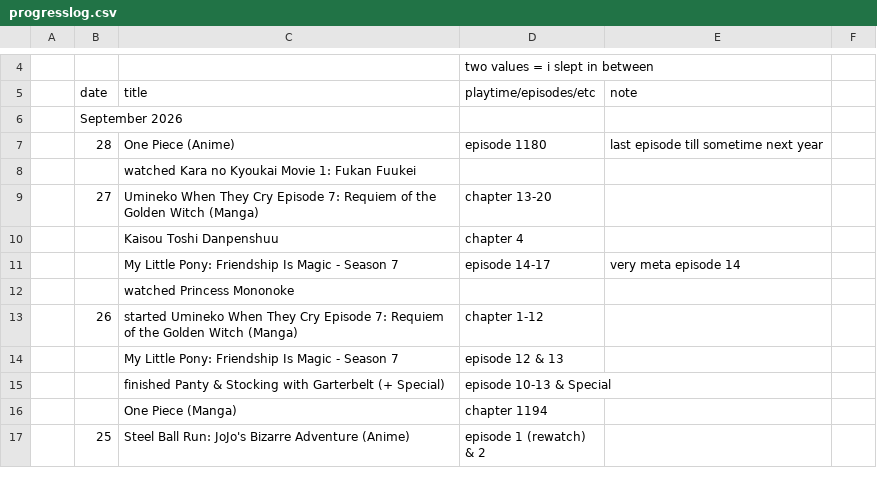
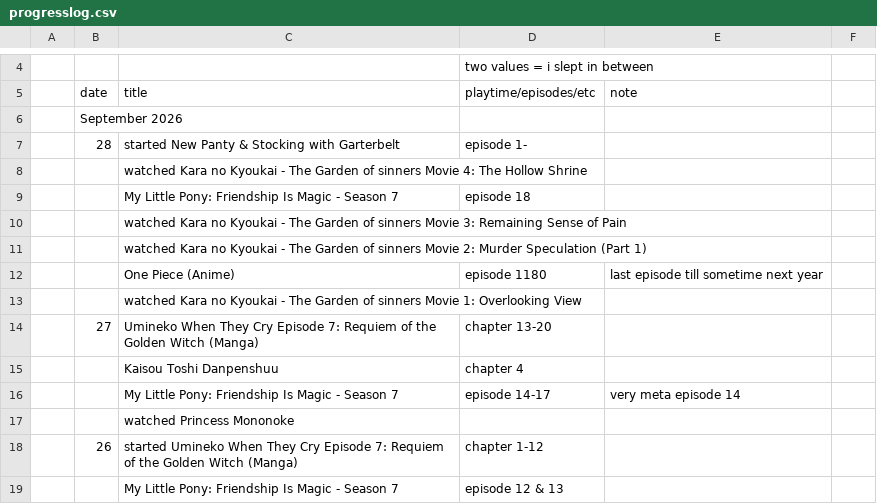
Before and after one commit to tdkumon/google-sheets-mirror, a CSV file: progresslog.csv, drawn as a sheet; only a part is shown, gaps mark what is left out; the shorter side is filled out with more unchanged rows.

```diff
--- a/progresslog.csv
+++ b/progresslog.csv
@@ -7,4 +7,9 @@
 "","September 2026","","","","","","","","","","","","","","","","","","","","","","","","","","",""
-"","28","One Piece (Anime)","episode 1180","last episode till sometime next year","","","","","","","","","","","","","","","","","","","","","","","",""
-"","","watched Kara no Kyoukai Movie 1: Fukan Fuukei","","","","","","","","","","","","","","","","","","","","","","","","","",""
+"","28","started New Panty & Stocking with Garterbelt","episode 1-","","","","","","","","","","","","","","","","","","","","","","","","",""
+"","","watched Kara no Kyoukai - The Garden of sinners Movie 4: The Hollow Shrine","","","","","","","","","","","","","","","","","","","","","","","","","",""
+"","","My Little Pony: Friendship Is Magic - Season 7","episode 18","","","","","","","","","","","","","","","","","","","","","","","","",""
+"","","watched Kara no Kyoukai - The Garden of sinners Movie 3: Remaining Sense of Pain","","","","","","","","","","","","","","","","","","","","","","","","","",""
+"","","watched Kara no Kyoukai - The Garden of sinners Movie 2: Murder Speculation (Part 1)","","","","","","","","","","","","","","","","","","","","","","","","","",""
+"","","One Piece (Anime)","episode 1180","last episode till sometime next year","","","","","","","","","","","","","","","","","","","","","","","",""
+"","","watched Kara no Kyoukai - The Garden of sinners Movie 1: Overlooking View","","","","","","","","","","","","","","","","","","","","","","","","","",""
 "","27","Umineko When They Cry Episode 7: Requiem of the Golden Witch (Manga)","chapter 13-20","","","","","","","","","","","","","","","","","","","","","","","","",""
```
Also changed, not shown: 1 other file.
